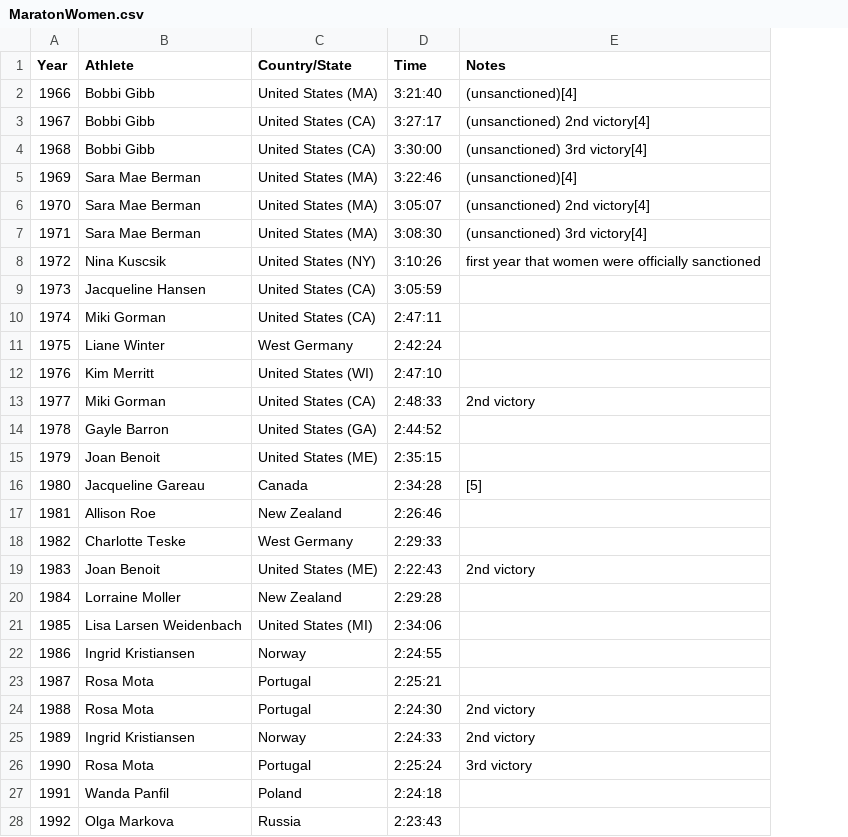
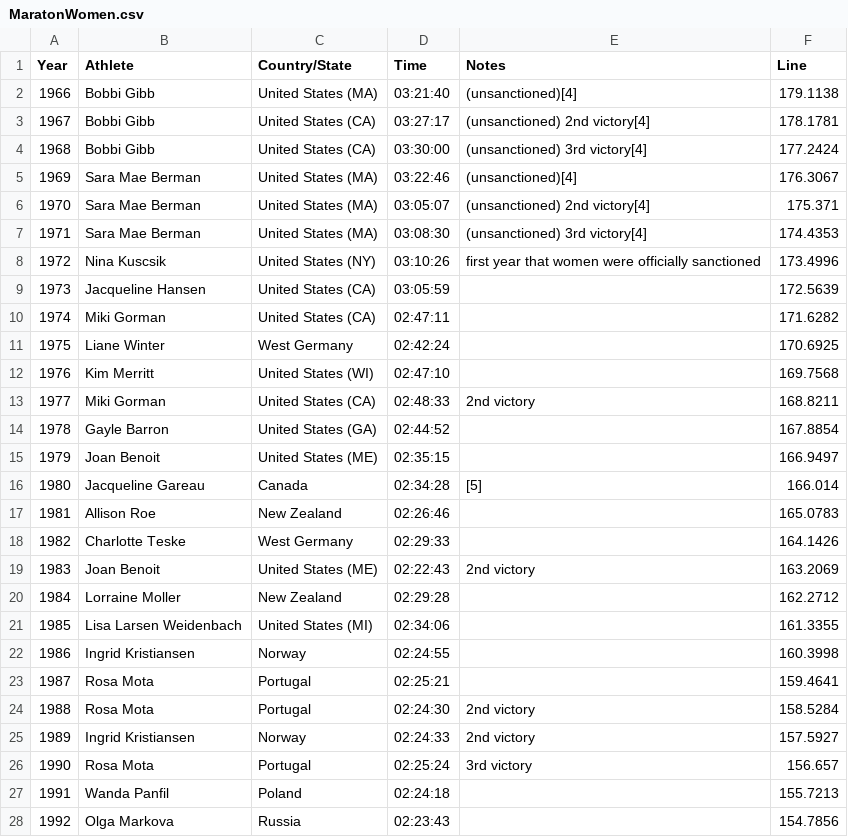
Before and after one commit to ccbn/SDA, a CSV file: Assignment1/MaratonWomen.csv, drawn as a sheet; only a part is shown; the diff covers the shown part only; the diff names each change by its address in the sheet, - before the commit and + after, or states it on an @@ line.

```diff
--- a/Assignment1/MaratonWomen.csv
+++ b/Assignment1/MaratonWomen.csv
+column F (Line), rows 2-28: 179.1138 | 178.1781 | 177.2424 | 176.3067 | 175.371 | 174.4353 | 173.4996 | 172.5639 | 171.6282 | 170.6925 | 169.7568 | 168.8211 | 167.8854 | 166.9497 | 166.014 | 165.0783 | 164.1426 | 163.2069 | 162.2712 | 161.3355 | 160.3998 | 159.4641 | 158.5284 | 157.5927 | 156.657 | 155.7213 | 154.7856
-D2 (Time): 3:21:40
+D2 (Time): 03:21:40
-D3 (Time): 3:27:17
+D3 (Time): 03:27:17
-D4 (Time): 3:30:00
+D4 (Time): 03:30:00
-D5 (Time): 3:22:46
+D5 (Time): 03:22:46
-D6 (Time): 3:05:07
+D6 (Time): 03:05:07
-D7 (Time): 3:08:30
+D7 (Time): 03:08:30
-D8 (Time): 3:10:26
+D8 (Time): 03:10:26
-D9 (Time): 3:05:59
+D9 (Time): 03:05:59
-D10 (Time): 2:47:11
+D10 (Time): 02:47:11
-D11 (Time): 2:42:24
+D11 (Time): 02:42:24
-D12 (Time): 2:47:10
+D12 (Time): 02:47:10
-D13 (Time): 2:48:33
+D13 (Time): 02:48:33
-D14 (Time): 2:44:52
+D14 (Time): 02:44:52
-D15 (Time): 2:35:15
+D15 (Time): 02:35:15
-D16 (Time): 2:34:28
+D16 (Time): 02:34:28
-D17 (Time): 2:26:46
+D17 (Time): 02:26:46
-D18 (Time): 2:29:33
+D18 (Time): 02:29:33
-D19 (Time): 2:22:43
+D19 (Time): 02:22:43
-D20 (Time): 2:29:28
+D20 (Time): 02:29:28
-D21 (Time): 2:34:06
+D21 (Time): 02:34:06
-D22 (Time): 2:24:55
+D22 (Time): 02:24:55
-D23 (Time): 2:25:21
+D23 (Time): 02:25:21
-D24 (Time): 2:24:30
+D24 (Time): 02:24:30
-D25 (Time): 2:24:33
+D25 (Time): 02:24:33
-D26 (Time): 2:25:24
+D26 (Time): 02:25:24
-D27 (Time): 2:24:18
+D27 (Time): 02:24:18
-D28 (Time): 2:23:43
+D28 (Time): 02:23:43
```
Also changed, not shown: 27 edited cells elsewhere in this file, Assignment1/MaratonMen.csv.
